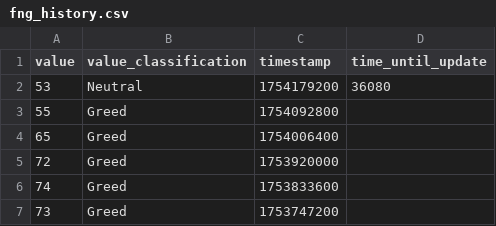
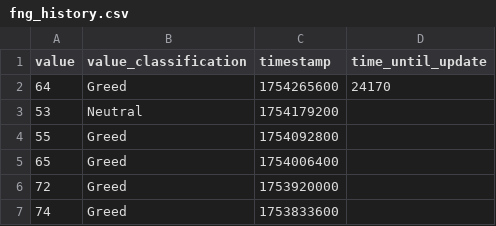
Before and after one commit to Mi-Shun7/bitcoin-monitor, a CSV file: data/fng_history.csv, drawn as a sheet; only a part is shown; the shorter side is filled out with more unchanged rows.

```diff
--- a/data/fng_history.csv
+++ b/data/fng_history.csv
@@ -1,3 +1,4 @@
 value,value_classification,timestamp,time_until_update
-53,Neutral,1754179200,36080
+64,Greed,1754265600,24170
+53,Neutral,1754179200,
 55,Greed,1754092800,
```
Also changed, not shown: data/ahr999_history.csv, data/btc_price_history.csv, 20 other files.
